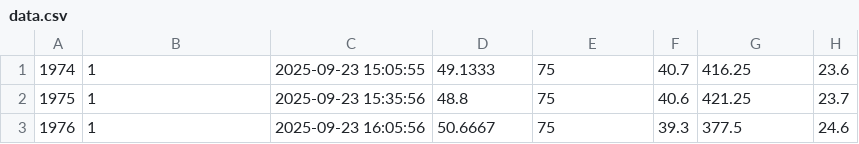
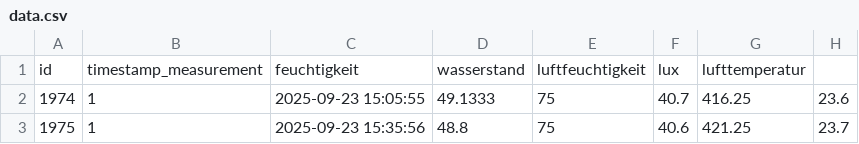
Before and after one commit to shinysharky/Plantdrop-frontend-, a CSV file: Steamlit/data.csv, drawn as a sheet; only a part is shown; the shorter side is filled out with more unchanged rows; the diff names each change by its address in the sheet, - before the commit and + after, or states it on an @@ line.

Commit message:
Update data.csv
added keys

```diff
--- a/Steamlit/data.csv
+++ b/Steamlit/data.csv
+row 1: id | timestamp_measurement | feuchtigkeit | wasserstand | luftfeuchtigkeit | lux | lufttemperatur
```
